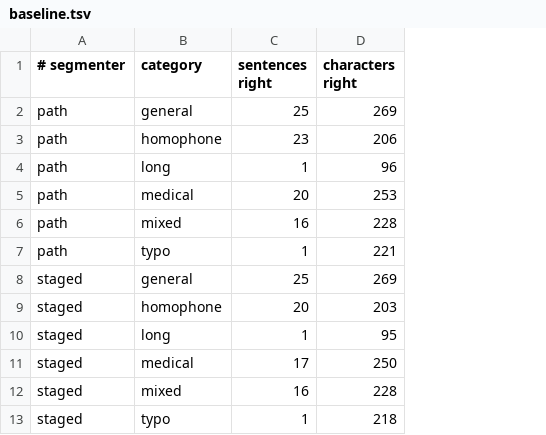
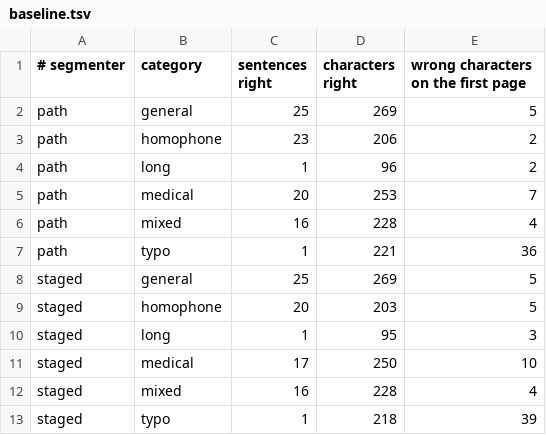
Before and after one commit to skydreamer0/tingzi, a TSV file: windows/bench/baseline.tsv, drawn as a sheet; the diff names each change by its address in the sheet, - before the commit and + after, or states it on an @@ line.

```diff
--- a/windows/bench/baseline.tsv
+++ b/windows/bench/baseline.tsv
+column E, rows 1-13: wrong characters on the first page | 5 | 2 | 2 | 7 | 4 | 36 | 5 | 5 | 3 | 10 | 4 | 39
```
Also changed, not shown: 10 other files.
